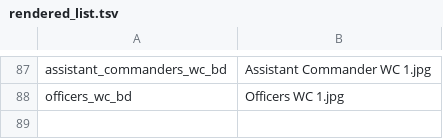
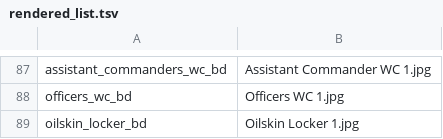
Before and after one commit to JTPrater/RBVRPG, a TSV file: scripts/night_edit/rendered_list.tsv, drawn as a sheet; only a part is shown, gaps mark what is left out.

```diff
--- a/scripts/night_edit/rendered_list.tsv
+++ b/scripts/night_edit/rendered_list.tsv
@@ -88 +88,2 @@ assistant_commanders_wc_bd	Assistant Commander WC 1.jpg
 officers_wc_bd	Officers WC 1.jpg
+oilskin_locker_bd	Oilskin Locker 1.jpg
```
Also changed, not shown: 9 other files.
